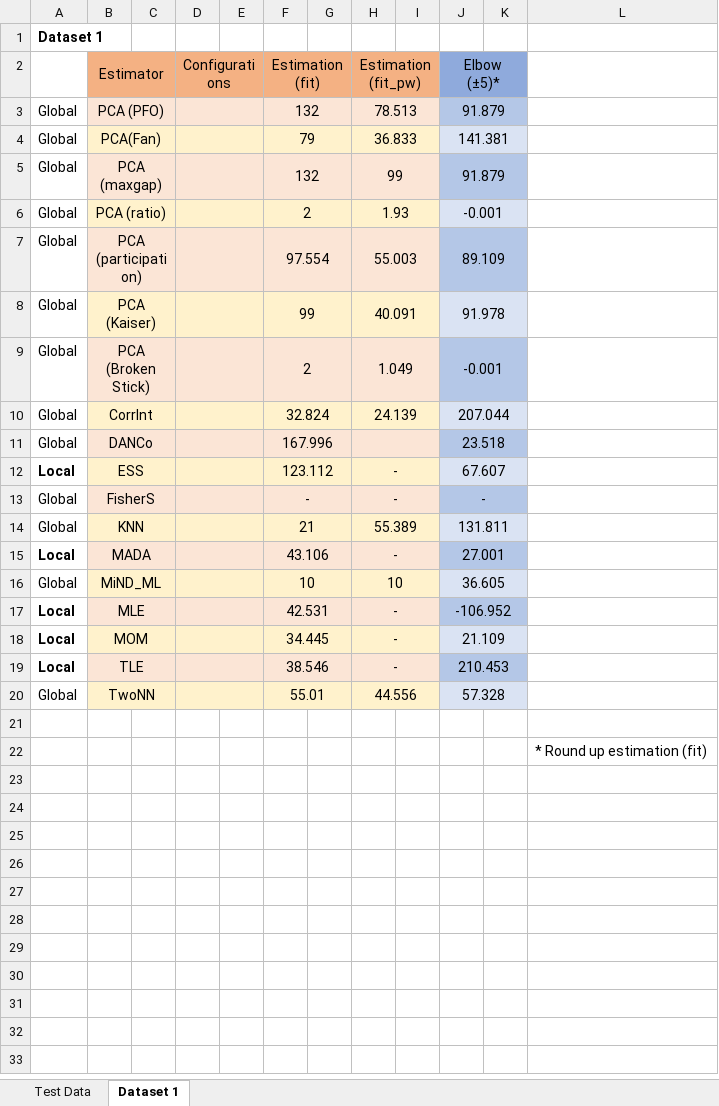
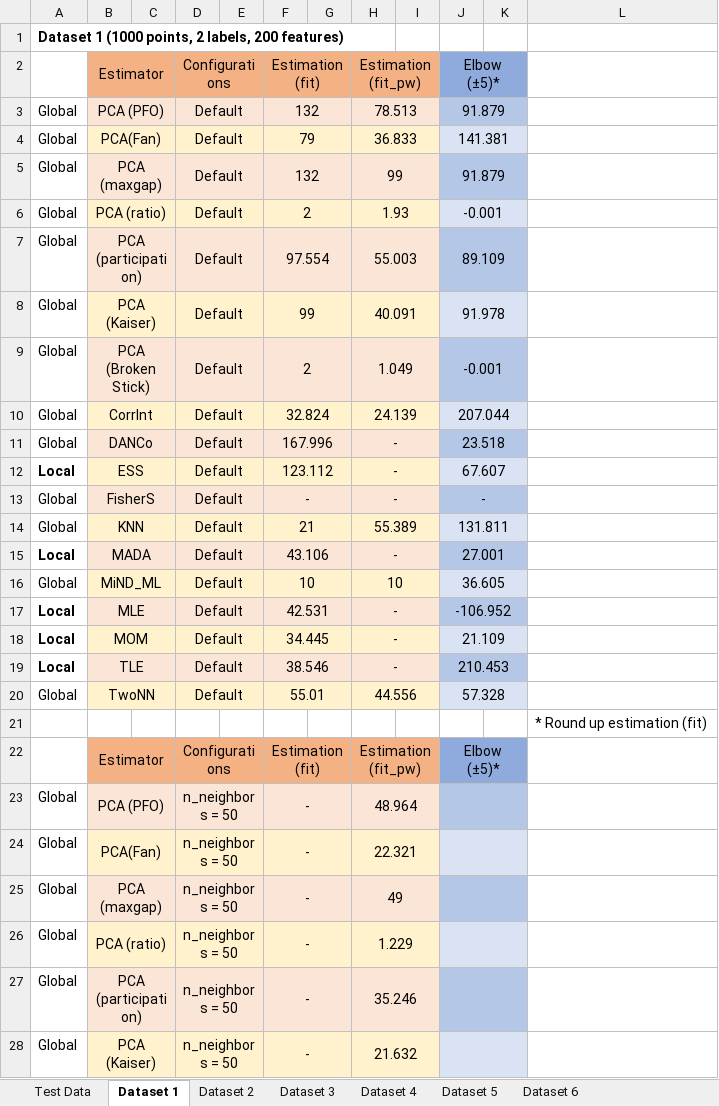
Before and after one commit to Dylan-Johnson/IntrinsicEstimation, an Excel workbook: Dataset Estimations.xlsx, sheet Dataset 1, drawn as a sheet; only a part is shown; values as stored, in another font and other column widths than the file's, no borders; removed rows and columns are numbered as before the commit, all else as after; the diff covers the shown part only; the diff names each change by its address in the sheet, - before the commit and + after, or states it on an @@ line.

```diff
--- a/Dataset Estimations.xlsx (sheet Dataset 1)
+++ b/Dataset Estimations.xlsx (sheet Dataset 1)
+sheet tab: Dataset 2
+sheet tab: Dataset 3
+sheet tab: Dataset 4
+sheet tab: Dataset 5
+sheet tab: Dataset 6
-A1: Dataset 1
+A1: Dataset 1 (1000 points, 2 labels, 200 features)
-D3:D20: (empty)
+D3:D20: Default
-H11: (empty)
+H11: -
-row 21: (empty)
+row 22:  | Estimator |  | Configurations |  | Estimation (fit) |  | Estimation (fit_pw) |  | Elbow (±5)*
+row 23: Global | PCA (PFO) |  | n_neighbors = 50 |  | - |  | 48.964
+row 24: Global | PCA(Fan) |  | n_neighbors = 50 |  | - |  | 22.321
+row 25: Global | PCA (maxgap) |  | n_neighbors = 50 |  | - |  | 49
+row 26: Global | PCA (ratio) |  | n_neighbors = 50 |  | - |  | 1.229
+row 27: Global | PCA (participation) |  | n_neighbors = 50 |  | - |  | 35.246
+row 28: Global | PCA (Kaiser) |  | n_neighbors = 50 |  | - |  | 21.632
```
Also changed, not shown: 12 added rows elsewhere in this sheet, sheet Test Data, 3 other files.
